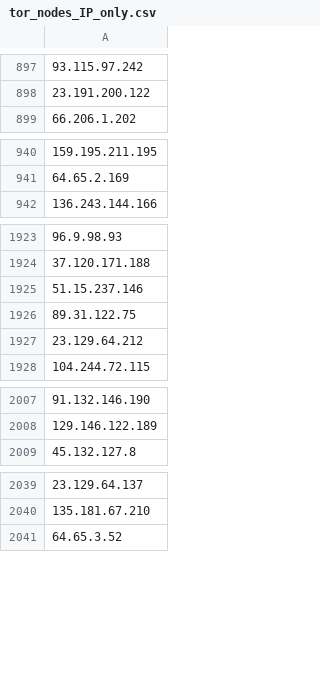
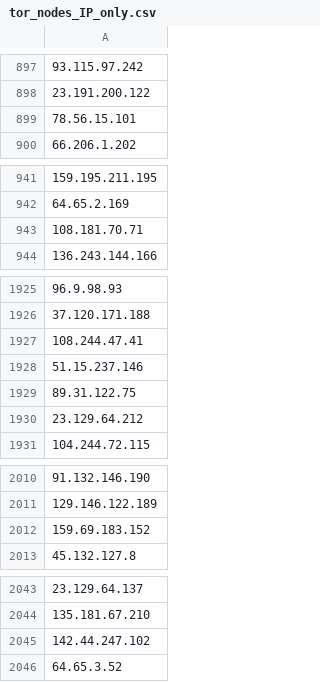
Before and after one commit to PeeBee66/Updated_TOR_Nodes, a CSV file: tor_nodes_IP_only.csv, drawn as a sheet; only a part is shown, gaps mark what is left out; the diff covers the shown part only; the diff names each change by its address in the sheet, - before the commit and + after, or states it on an @@ line.

```diff
--- a/tor_nodes_IP_only.csv
+++ b/tor_nodes_IP_only.csv
+row 899: 78.56.15.101
+row 943: 108.181.70.71
+row 1927: 108.244.47.41
+row 2012: 159.69.183.152
+row 2045: 142.44.247.102
```
Also changed, not shown: 17 added rows, 20 removed rows, 1 moved row and 1 edited cell elsewhere in this file.
